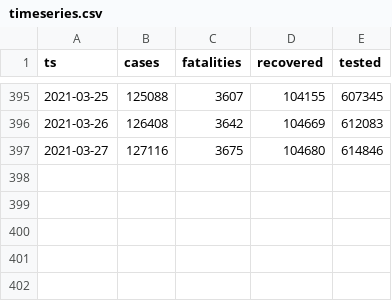
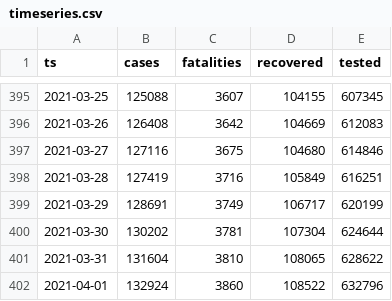
Before and after one commit to aleksandar-jovicic/COVID19-Macedonia, a CSV file: timeseries.csv, drawn as a sheet; only a part is shown, gaps mark what is left out; the diff names each change by its address in the sheet, - before the commit and + after, or states it on an @@ line.

Commit message:
Latest situation [2021-04-02]

```diff
--- a/timeseries.csv
+++ b/timeseries.csv
+row 398: 2021-03-28 | 127419 | 3716 | 105849 | 616251
+row 399: 2021-03-29 | 128691 | 3749 | 106717 | 620199
+row 400: 2021-03-30 | 130202 | 3781 | 107304 | 624644
+row 401: 2021-03-31 | 131604 | 3810 | 108065 | 628622
+row 402: 2021-04-01 | 132924 | 3860 | 108522 | 632796
```
